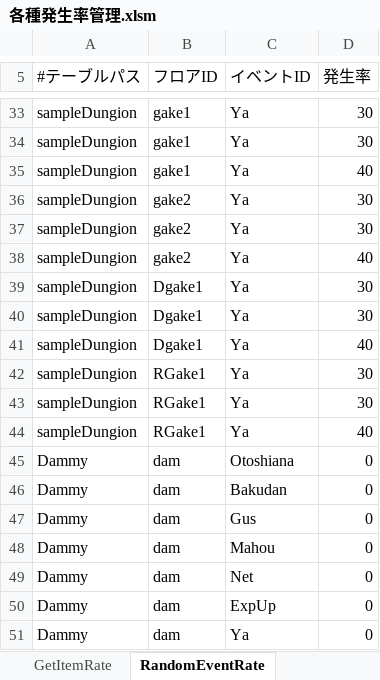
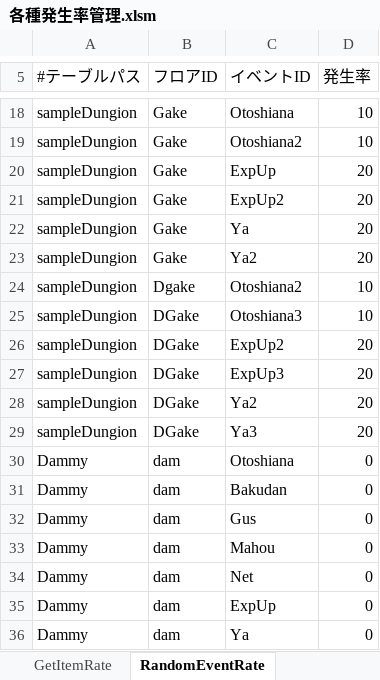
Before and after one commit to javel555/JSTOHO, an Excel workbook: master/dung/Common/各種発生率管理.xlsm, sheet RandomEventRate, drawn as a sheet; only a part is shown, gaps mark what is left out; values as stored, in another font and other column widths than the file's, no borders; charts and pictures not drawn; addresses are those after the commit; the diff covers the shown part only; the diff names each change by its address in the sheet, - before the commit and + after, or states it on an @@ line.

```diff
--- a/master/dung/Common/各種発生率管理.xlsm (sheet RandomEventRate)
+++ b/master/dung/Common/各種発生率管理.xlsm (sheet RandomEventRate)
-B18:B20 (フロアID): gake1
+B18:B20 (フロアID): Gake
-C18 (イベントID): Ya
+C18 (イベントID): Otoshiana
-D18:D19 (発生率): 30
+D18:D19 (発生率): 10
-C19 (イベントID): Ya
+C19 (イベントID): Otoshiana2
-C20 (イベントID): Ya
+C20 (イベントID): ExpUp
-D20 (発生率): 40
+D20 (発生率): 20
-B21:B23 (フロアID): gake2
+B21:B23 (フロアID): Gake
-C21 (イベントID): Ya
+C21 (イベントID): ExpUp2
-D21:D22 (発生率): 30
+D21:D22 (発生率): 20
-C23 (イベントID): Ya
+C23 (イベントID): Ya2
-D23 (発生率): 40
+D23 (発生率): 20
-B24 (フロアID): Dgake1
+B24 (フロアID): Dgake
-C24 (イベントID): Ya
+C24 (イベントID): Otoshiana2
-D24:D25 (発生率): 30
+D24:D25 (発生率): 10
-B25:B26 (フロアID): Dgake1
+B25:B26 (フロアID): DGake
-C25 (イベントID): Ya
+C25 (イベントID): Otoshiana3
-C26 (イベントID): Ya
+C26 (イベントID): ExpUp2
-D26 (発生率): 40
+D26 (発生率): 20
-B27:B29 (フロアID): RGake1
+B27:B29 (フロアID): DGake
-C27 (イベントID): Ya
+C27 (イベントID): ExpUp3
-D27:D28 (発生率): 30
+D27:D28 (発生率): 20
-C28 (イベントID): Ya
+C28 (イベントID): Ya2
-C29 (イベントID): Ya
+C29 (イベントID): Ya3
-D29 (発生率): 40
+D29 (発生率): 20
```
Also changed, not shown: 15 removed rows and 35 edited cells elsewhere in this sheet, sheet GetItemRate, charts or pictures, master/dung/ダンジョン管理.xlsm, master/ゲームバランス管理.xlsm, 10 other files.
